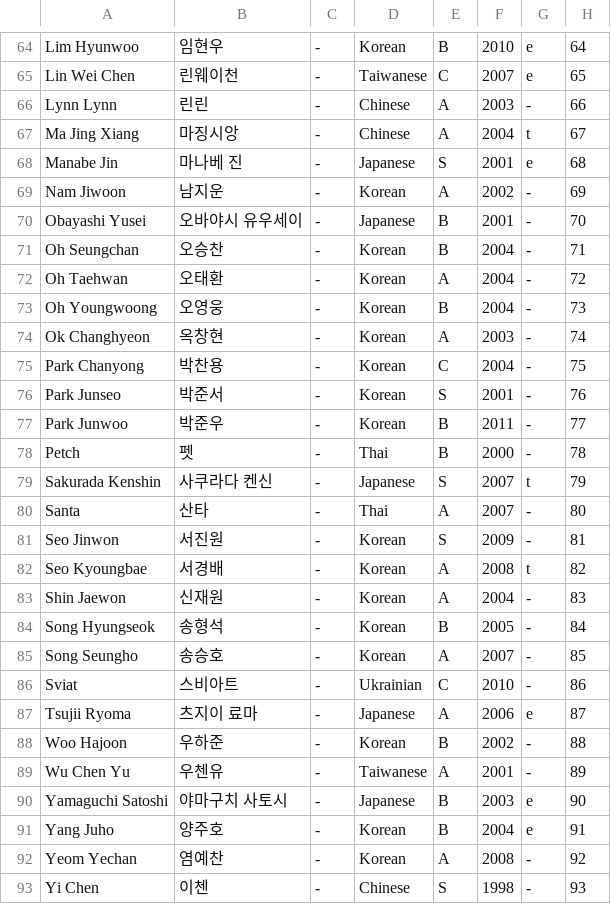
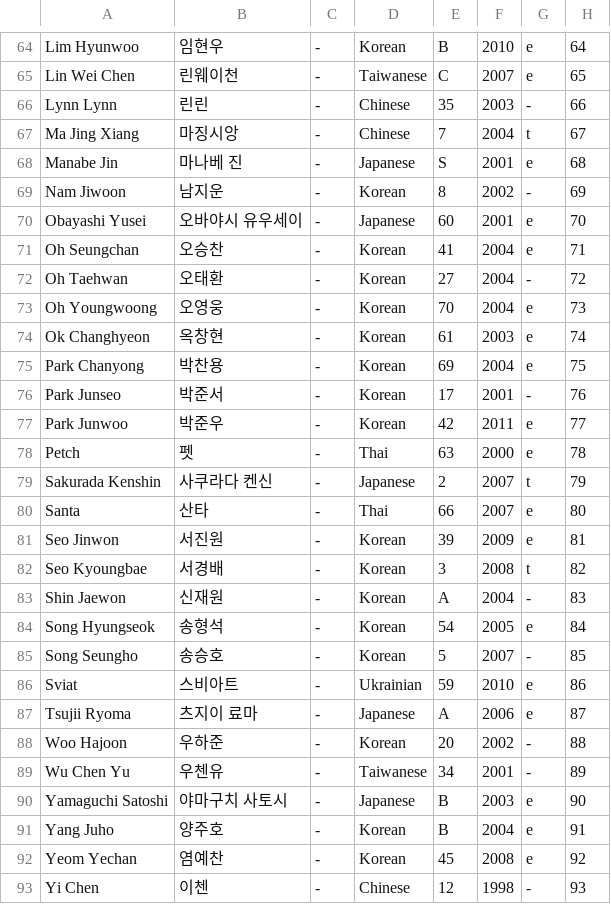
Before and after one commit to alexabb88/Project7, a CSV file: trainee_info.csv, drawn as a sheet; only a part is shown, gaps mark what is left out; the diff covers the shown part only.

```diff
--- a/trainee_info.csv
+++ b/trainee_info.csv
@@ -65,29 +65,29 @@ Lim Hyunwoo,임현우,-,Korean,B,2010,e,64
 Lin Wei Chen,린웨이천,-,Taiwanese,C,2007,e,65
-Lynn Lynn,린린,-,Chinese,A,2003,-,66
-Ma Jing Xiang,마징시앙,-,Chinese,A,2004,t,67
+Lynn Lynn,린린,-,Chinese,35,2003,-,66
+Ma Jing Xiang,마징시앙,-,Chinese,7,2004,t,67
 Manabe Jin,마나베 진,-,Japanese,S,2001,e,68
-Nam Jiwoon,남지운,-,Korean,A,2002,-,69
-Obayashi Yusei,오바야시 유우세이,-,Japanese,B,2001,-,70
-Oh Seungchan,오승찬,-,Korean,B,2004,-,71
-Oh Taehwan,오태환,-,Korean,A,2004,-,72
-Oh Youngwoong,오영웅,-,Korean,B,2004,-,73
-Ok Changhyeon,옥창현,-,Korean,A,2003,-,74
-Park Chanyong,박찬용,-,Korean,C,2004,-,75
-Park Junseo,박준서,-,Korean,S,2001,-,76
-Park Junwoo,박준우,-,Korean,B,2011,-,77
-Petch,펫,-,Thai,B,2000,-,78
-Sakurada Kenshin,사쿠라다 켄신,-,Japanese,S,2007,t,79
-Santa,산타,-,Thai,A,2007,-,80
-Seo Jinwon,서진원,-,Korean,S,2009,-,81
-Seo Kyoungbae,서경배,-,Korean,A,2008,t,82
+Nam Jiwoon,남지운,-,Korean,8,2002,-,69
+Obayashi Yusei,오바야시 유우세이,-,Japanese,60,2001,e,70
+Oh Seungchan,오승찬,-,Korean,41,2004,e,71
+Oh Taehwan,오태환,-,Korean,27,2004,-,72
+Oh Youngwoong,오영웅,-,Korean,70,2004,e,73
+Ok Changhyeon,옥창현,-,Korean,61,2003,e,74
+Park Chanyong,박찬용,-,Korean,69,2004,e,75
+Park Junseo,박준서,-,Korean,17,2001,-,76
+Park Junwoo,박준우,-,Korean,42,2011,e,77
+Petch,펫,-,Thai,63,2000,e,78
+Sakurada Kenshin,사쿠라다 켄신,-,Japanese,2,2007,t,79
+Santa,산타,-,Thai,66,2007,e,80
+Seo Jinwon,서진원,-,Korean,39,2009,e,81
+Seo Kyoungbae,서경배,-,Korean,3,2008,t,82
 Shin Jaewon,신재원,-,Korean,A,2004,-,83
-Song Hyungseok,송형석,-,Korean,B,2005,-,84
-Song Seungho,송승호,-,Korean,A,2007,-,85
-Sviat,스비아트,-,Ukrainian,C,2010,-,86
+Song Hyungseok,송형석,-,Korean,54,2005,e,84
+Song Seungho,송승호,-,Korean,5,2007,-,85
+Sviat,스비아트,-,Ukrainian,59,2010,e,86
 Tsujii Ryoma,츠지이 료마,-,Japanese,A,2006,e,87
-Woo Hajoon,우하준,-,Korean,B,2002,-,88
-Wu Chen Yu,우첸유,-,Taiwanese,A,2001,-,89
+Woo Hajoon,우하준,-,Korean,20,2002,-,88
+Wu Chen Yu,우첸유,-,Taiwanese,34,2001,-,89
 Yamaguchi Satoshi,야마구치 사토시,-,Japanese,B,2003,e,90
 Yang Juho,양주호,-,Korean,B,2004,e,91
-Yeom Yechan,염예찬,-,Korean,A,2008,-,92
-Yi Chen,이첸,-,Chinese,S,1998,-,93
+Yeom Yechan,염예찬,-,Korean,45,2008,e,92
+Yi Chen,이첸,-,Chinese,12,1998,-,93
```
Also changed, not shown: 68 edited cells elsewhere in this file.
